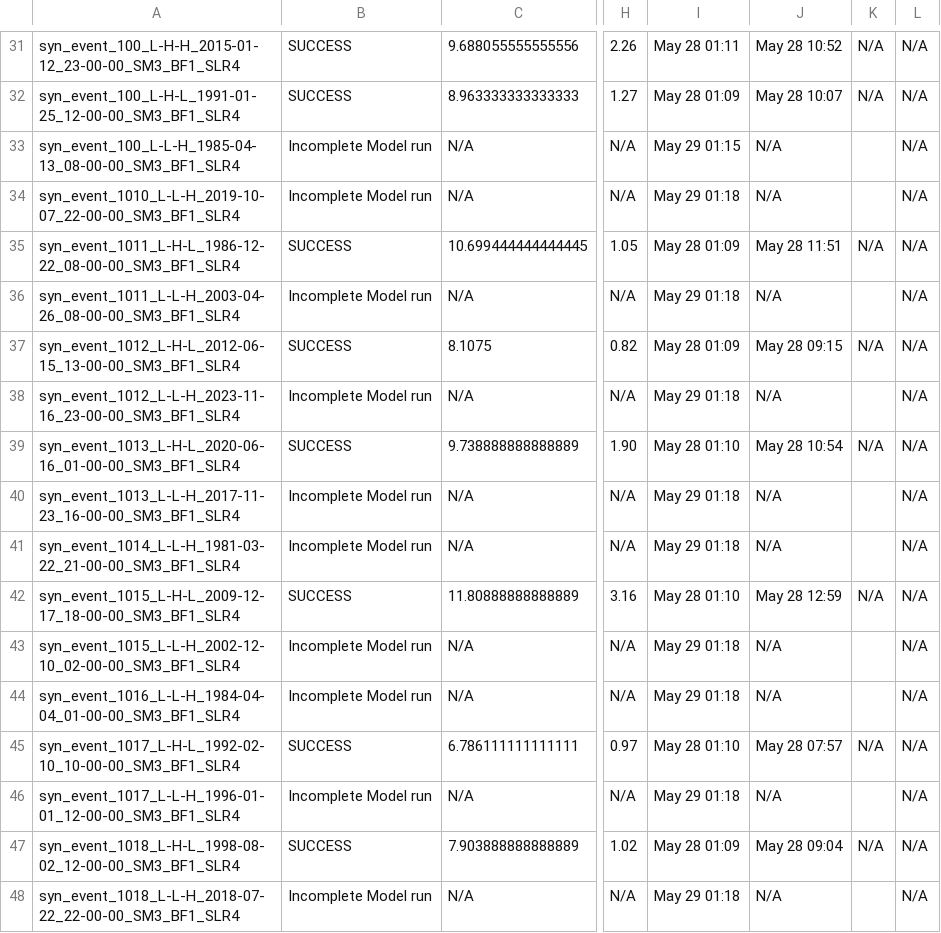
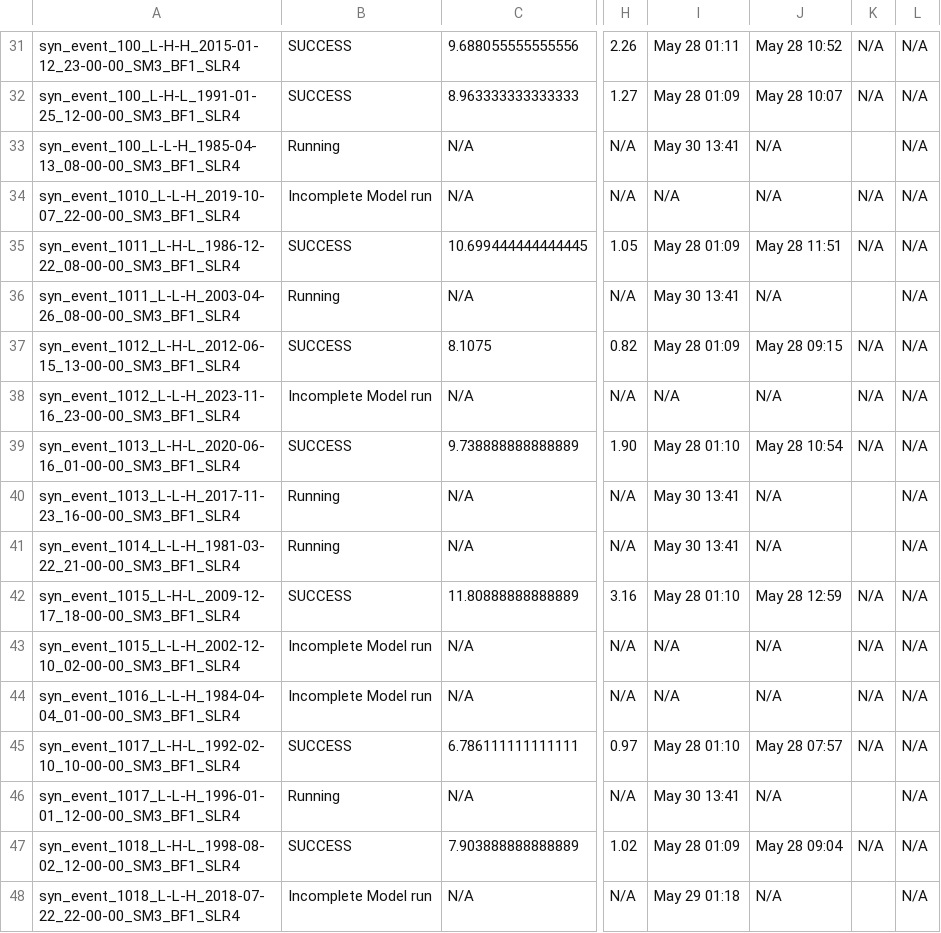
Before and after one commit to akhalid-twi/COJ-production, a CSV file: assets/synthetic_nontc_slr4_simulation_basic_summary.csv, drawn as a sheet; only a part is shown, gaps mark what is left out; the diff covers the shown part only; the diff names each change by its address in the sheet, - before the commit and + after, or states it on an @@ line.

```diff
--- a/assets/synthetic_nontc_slr4_simulation_basic_summary.csv
+++ b/assets/synthetic_nontc_slr4_simulation_basic_summary.csv
-B33: Incomplete Model run
+B33: Running
-I33: May 29 01:15
+I33: May 30 13:41
-I34: May 29 01:18
+I34: N/A
-K34: (empty)
+K34: N/A
-B36: Incomplete Model run
+B36: Running
-I36: May 29 01:18
+I36: May 30 13:41
-I38: May 29 01:18
+I38: N/A
-K38: (empty)
+K38: N/A
-B40:B41: Incomplete Model run
+B40:B41: Running
-I40:I41: May 29 01:18
+I40:I41: May 30 13:41
-I43:I44: May 29 01:18
+I43:I44: N/A
-K43:K44: (empty)
+K43:K44: N/A
-B46: Incomplete Model run
+B46: Running
-I46: May 29 01:18
+I46: May 30 13:41
```
Also changed, not shown: 82 edited cells elsewhere in this file, assets/synthetic_nontc_slr4_simulation_HDF_summary.csv.
